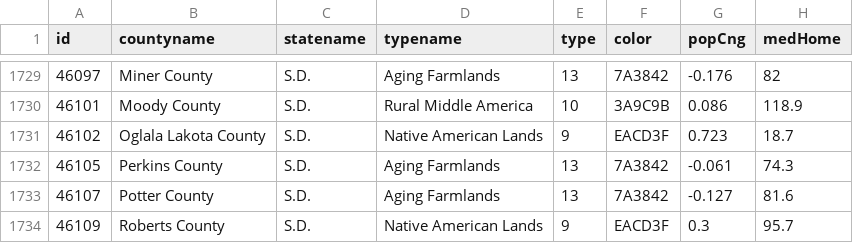
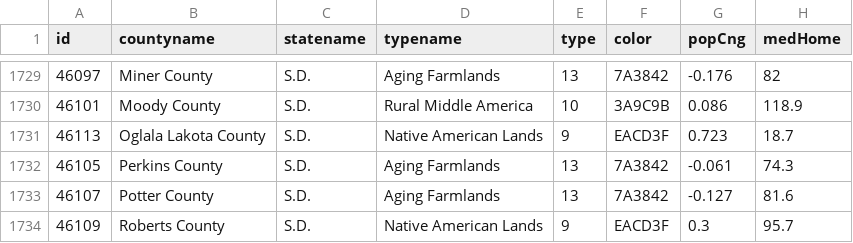
Before and after one commit to brianmcgill/acp-rural, a CSV file: data/acprural.csv, drawn as a sheet; only a part is shown, gaps mark what is left out; the diff names each change by its address in the sheet, - before the commit and + after, or states it on an @@ line.

Commit message:
Oglala Lakota fix

```diff
--- a/data/acprural.csv
+++ b/data/acprural.csv
-A1731 (id): 46102
+A1731 (id): 46113
```
